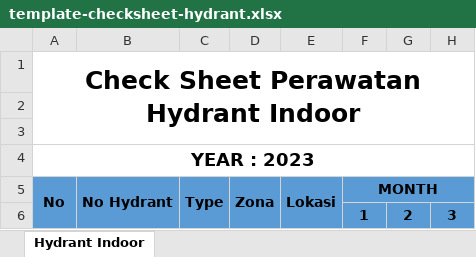
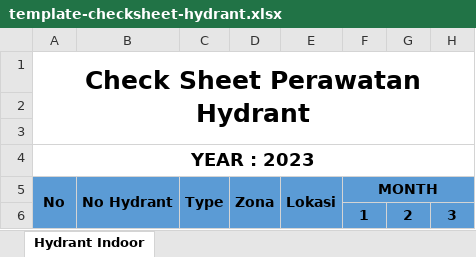
Before and after one commit to aisin-remote/sisca, an Excel workbook: public/templates/template-checksheet-hydrant.xlsx, sheet Hydrant Indoor, drawn as a sheet; only a part is shown; values as stored, in another font and other column widths than the file's, no borders; charts and pictures not drawn; the diff names each change by its address in the sheet, - before the commit and + after, or states it on an @@ line.

Commit message:
location hydrant

```diff
--- a/public/templates/template-checksheet-hydrant.xlsx (sheet Hydrant Indoor)
+++ b/public/templates/template-checksheet-hydrant.xlsx (sheet Hydrant Indoor)
-A1 (No): Check Sheet Perawatan Hydrant Indoor
+A1 (No): Check Sheet Perawatan Hydrant
```
Also changed, not shown: 8 other files.
